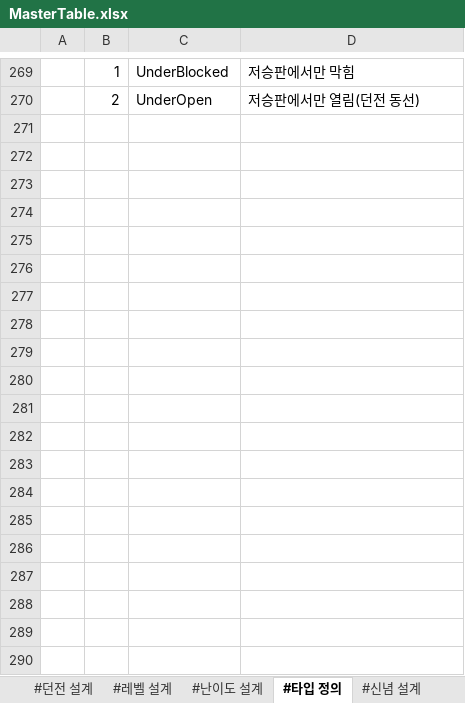
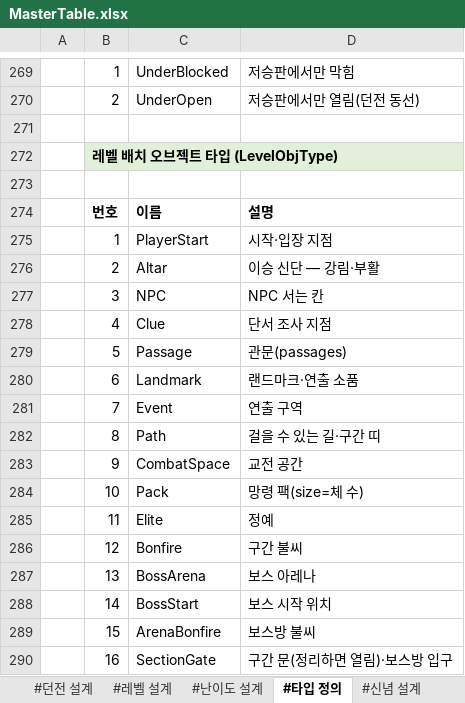
Before and after one commit to Byeongdoo/ProjectY, an Excel workbook: Table/MasterTable.xlsx, sheet #타입 정의, drawn as a sheet; only a part is shown, gaps mark what is left out; values as stored, in another font and other column widths than the file's, no borders; the diff covers the shown part only; the diff names each change by its address in the sheet, - before the commit and + after, or states it on an @@ line.

```diff
--- a/Table/MasterTable.xlsx (sheet #타입 정의)
+++ b/Table/MasterTable.xlsx (sheet #타입 정의)
+row 271: (empty)
+row 272:  | 레벨 배치 오브젝트 타입 (LevelObjType)
+row 273: (empty)
@@ row 58 moved to row 274: 번호 @@
+row 275:  | 1 | PlayerStart | 시작·입장 지점
+row 276:  | 2 | Altar | 이승 신단 — 강림·부활
+row 277:  | 3 | NPC | NPC 서는 칸
+row 278:  | 4 | Clue | 단서 조사 지점
+row 279:  | 5 | Passage | 관문(passages)
+row 280:  | 6 | Landmark | 랜드마크·연출 소품
+row 281:  | 7 | Event | 연출 구역
+row 282:  | 8 | Path | 걸을 수 있는 길·구간 띠
+row 283:  | 9 | CombatSpace | 교전 공간
+row 284:  | 10 | Pack | 망령 팩(size=체 수)
+row 285:  | 11 | Elite | 정예
+row 286:  | 12 | Bonfire | 구간 불씨
+row 287:  | 13 | BossArena | 보스 아레나
+row 288:  | 14 | BossStart | 보스 시작 위치
+row 289:  | 15 | ArenaBonfire | 보스방 불씨
+row 290:  | 16 | SectionGate | 구간 문(정리하면 열림)·보스방 입구
```
Also changed, not shown: 31 added rows, 12 removed rows, 1 moved row, 25 edited cells and cell formats elsewhere in this sheet, sheet #레벨 설계, sheet dropGroups, sheet #전투 설계, sheet characterLevel, sheet strings, sheet configs, 12 more sheets, other sheet tabs, formulas that keep their value.
